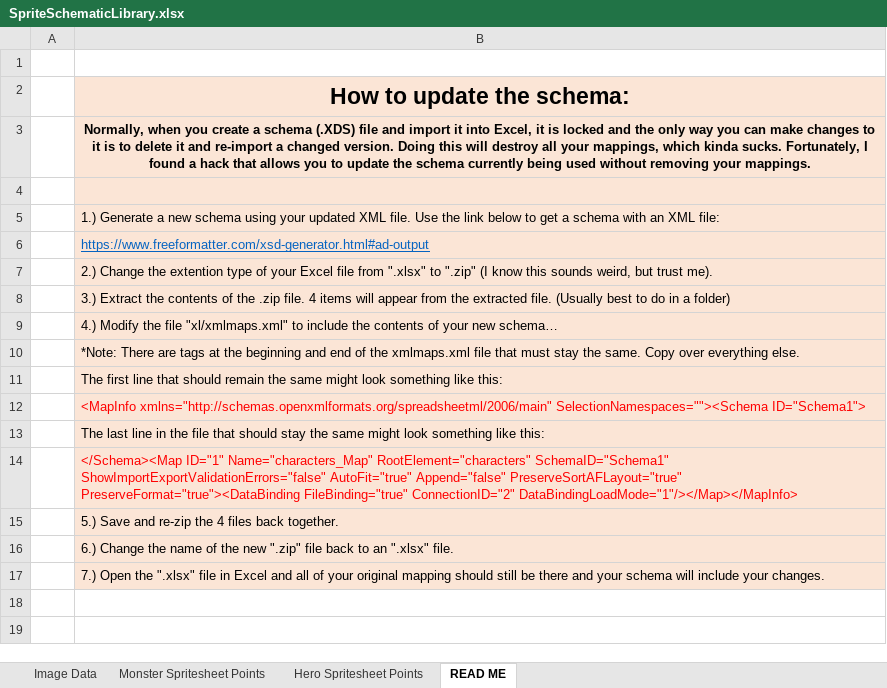
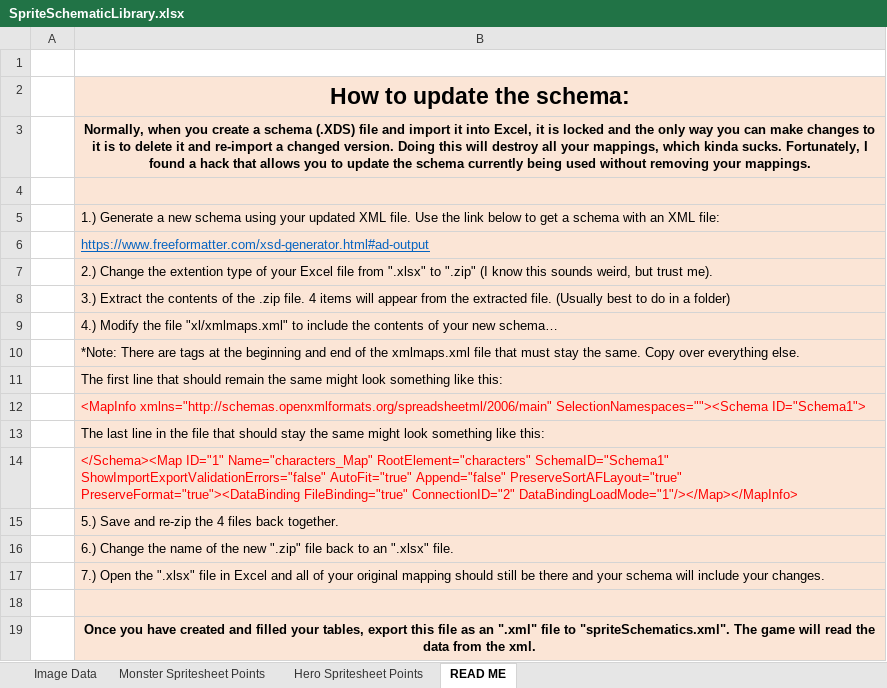
Before and after one commit to Carlson-Jonathan/AdventureGame, an Excel workbook: SpriteSchematicLibrary.xlsx, sheet READ ME, drawn as a sheet; values as stored, in another font and other column widths than the file's, no borders; the diff names each change by its address in the sheet, - before the commit and + after, or states it on an @@ line.

Commit message:
Worked more on spriteSchematicXML.h. Points now populate except for heroes. Need to merge monsters/heroes XML schema.

```diff
--- a/SpriteSchematicLibrary.xlsx (sheet READ ME)
+++ b/SpriteSchematicLibrary.xlsx (sheet READ ME)
+row 18: (empty)
+row 19:  | Once you have created and filled your tables, export this file as an ".xml" file to "spriteSchematics.xml". The game will read the data from the xml.
```
Also changed, not shown: sheet Monster Spritesheet Points, sheet Hero Spritesheet Points, 2 other files.
